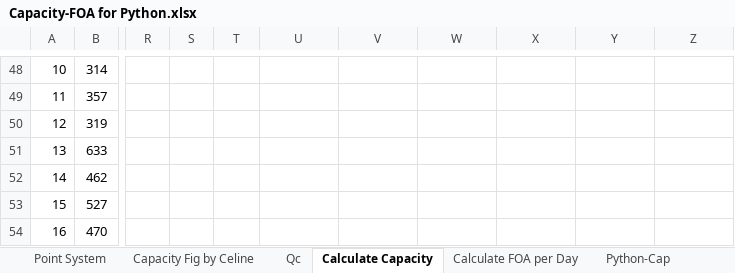
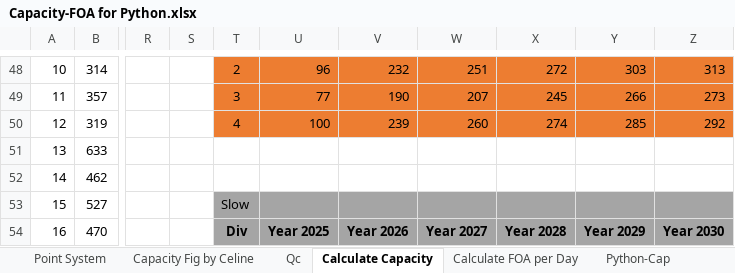
Before and after one commit to jinxuanipos/Streamlit-simulation-PROD, an Excel workbook: Capacity-FOA for Python.xlsx, sheet Calculate Capacity, drawn as a sheet; only a part is shown, gaps mark what is left out; values as stored, in another font and other column widths than the file's, no borders; the diff covers the shown part only; the diff names each change by its address in the sheet, - before the commit and + after, or states it on an @@ line.

```diff
--- a/Capacity-FOA for Python.xlsx (sheet Calculate Capacity)
+++ b/Capacity-FOA for Python.xlsx (sheet Calculate Capacity)
-T48:Z50 fill: none
+T48:Z50 fill: #ED7D31
-T48: (empty)
+T48: 2
-U48: (empty)
+U48: 96
-V48: (empty)
+V48: 232
-W48: (empty)
+W48: 251
-X48: (empty)
+X48: 272
-Y48: (empty)
+Y48: 303
-Z48: (empty)
+Z48: 313
-T49: (empty)
+T49: 3
-U49: (empty)
+U49: 77
-V49: (empty)
+V49: 190
-W49: (empty)
+W49: 207
-X49: (empty)
+X49: 245
-Y49: (empty)
+Y49: 266
-Z49: (empty)
+Z49: 273
-T50: (empty)
+T50: 4
-U50: (empty)
+U50: 100
-V50: (empty)
+V50: 239
-W50: (empty)
+W50: 260
-X50: (empty)
+X50: 274
-Y50: (empty)
+Y50: 285
-Z50: (empty)
+Z50: 292
-T53: (empty)
+T53: Slow
-T53:Z54 fill: none
+T53:Z54 fill: #A5A5A5
-T54: (empty)
+T54: Div
-U54: (empty)
+U54: Year 2025
-V54: (empty)
+V54: Year 2026
-W54: (empty)
+W54: Year 2027
-X54: (empty)
+X54: Year 2028
-Y54: (empty)
+Y54: Year 2029
-Z54: (empty)
+Z54: Year 2030
```
Also changed, not shown: 2 added rows, 104 edited cells, cell formats and merged cells elsewhere in this sheet, sheet Capacity Fig by Celine, formulas that keep their value.
